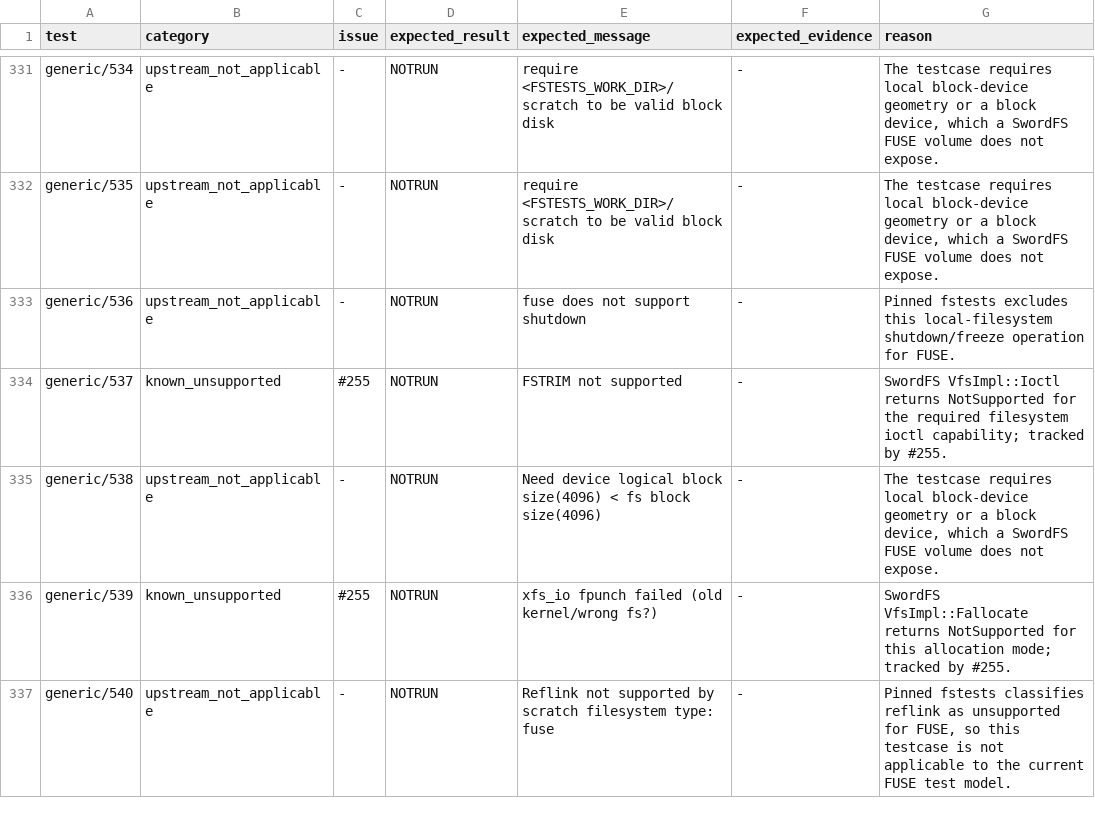
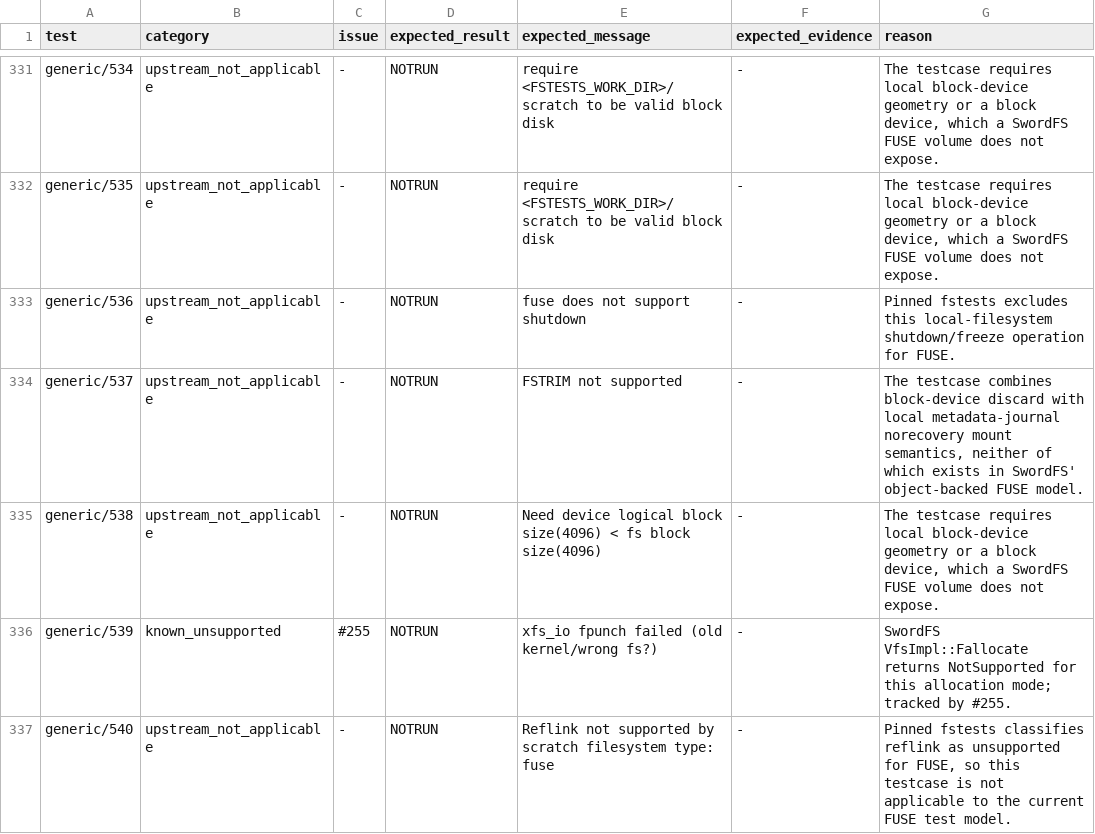
Before and after one commit to SwordInfra/SwordFS, a TSV file: conformance/fstests/known-gaps.tsv, drawn as a sheet; only a part is shown, gaps mark what is left out; the diff covers the shown part only.

Commit message:
test(conformance): audit ioctl and fiemap applicability (#393)

```diff
--- a/conformance/fstests/known-gaps.tsv
+++ b/conformance/fstests/known-gaps.tsv
@@ -333,3 +333,3 @@ generic/535	upstream_not_applicable	-	NOTRUN	require <FSTESTS_WORK_DIR>/scratch
 generic/536	upstream_not_applicable	-	NOTRUN	fuse does not support shutdown	-	Pinned fstests excludes this local-filesystem shutdown/freeze operation for FUSE.
-generic/537	known_unsupported	#255	NOTRUN	FSTRIM not supported	-	SwordFS VfsImpl::Ioctl returns NotSupported for the required filesystem ioctl capability; tracked by #255.
+generic/537	upstream_not_applicable	-	NOTRUN	FSTRIM not supported	-	The testcase combines block-device discard with local metadata-journal norecovery mount semantics, neither of which exists in SwordFS' object-backed FUSE model.
 generic/538	upstream_not_applicable	-	NOTRUN	Need device logical block size(4096) < fs block size(4096)	-	The testcase requires local block-device geometry or a block device, which a SwordFS FUSE volume does not expose.
```
Also changed, not shown: 57 edited cells elsewhere in this file, 2 other files.
